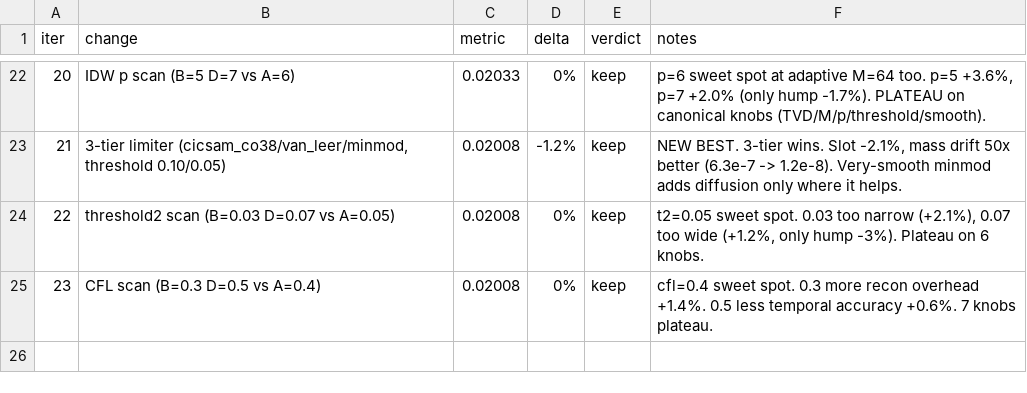
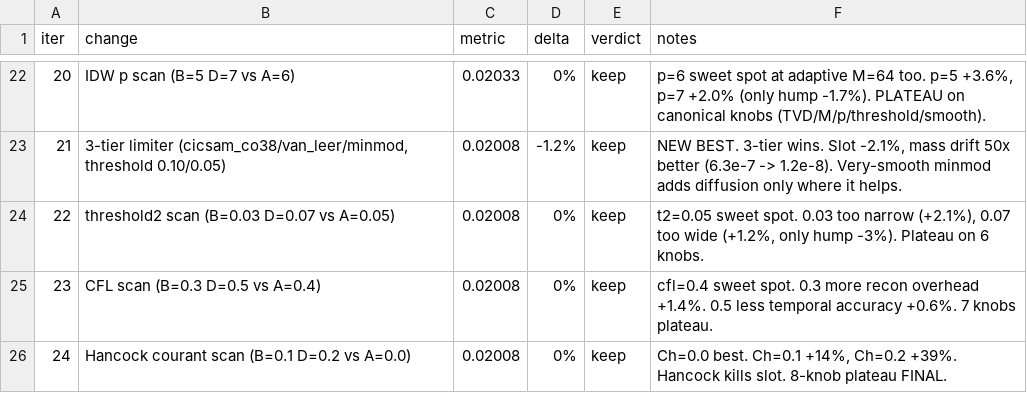
Before and after one commit to younglin90/claudeCFD, a TSV file: solver/solve_T-MLP-u/autoresearch_log_N100.tsv, drawn as a sheet; only a part is shown, gaps mark what is left out.

Commit message:
experiment: N=100 iter24 — Hancock=0.0 confirmed (8-knob plateau, paper baseline 0.02008)

```diff
--- a/solver/solve_T-MLP-u/autoresearch_log_N100.tsv
+++ b/solver/solve_T-MLP-u/autoresearch_log_N100.tsv
@@ -25 +25,2 @@ iter	change	metric	delta	verdict	notes
 23	CFL scan (B=0.3 D=0.5 vs A=0.4)	0.02008	0%	keep	cfl=0.4 sweet spot. 0.3 more recon overhead +1.4%. 0.5 less temporal accuracy +0.6%. 7 knobs plateau.
+24	Hancock courant scan (B=0.1 D=0.2 vs A=0.0)	0.02008	0%	keep	Ch=0.0 best. Ch=0.1 +14%, Ch=0.2 +39%. Hancock kills slot. 8-knob plateau FINAL.
```
Also changed, not shown: 1 other file.
